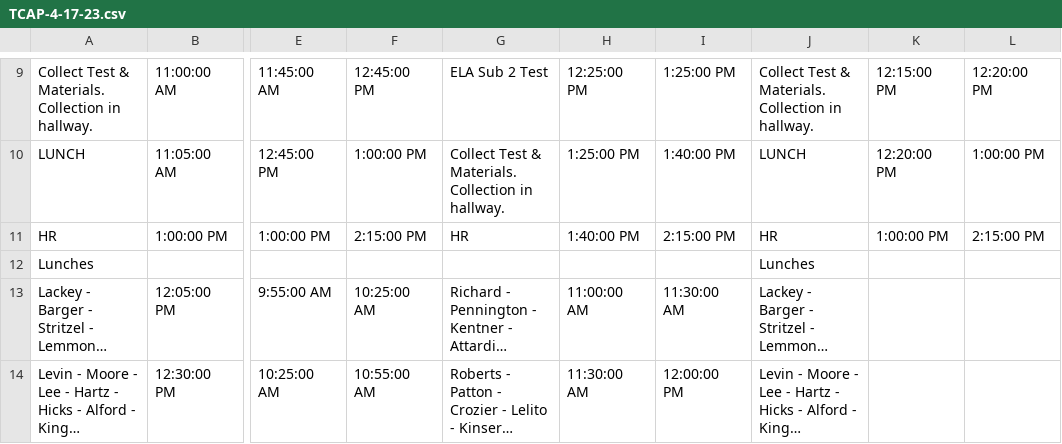
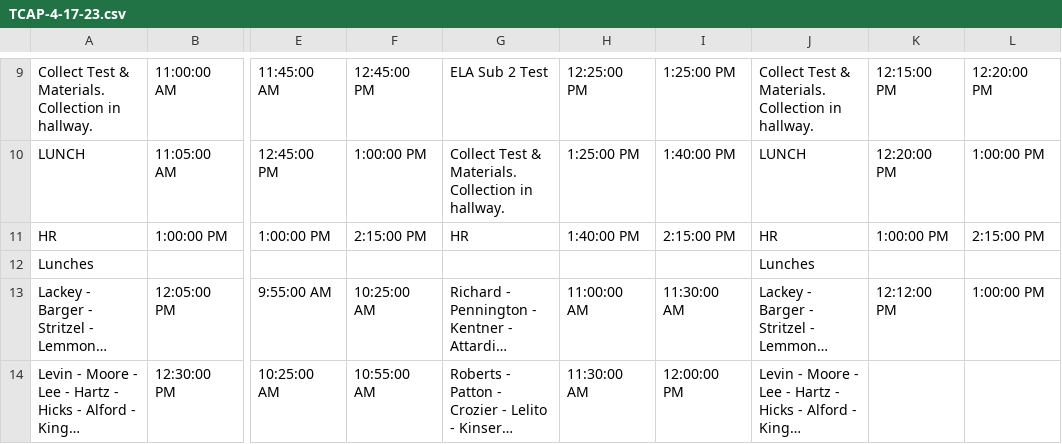
Before and after one commit to blcmcss/blcmcss.github.io, a CSV file: RMS/TCAP-4-17-23.csv, drawn as a sheet; only a part is shown, gaps mark what is left out; long unchanged cells end in …; the diff names each change by its address in the sheet, - before the commit and + after, or states it on an @@ line.

Commit message:
Update TCAP-4-17-23.csv

```diff
--- a/RMS/TCAP-4-17-23.csv
+++ b/RMS/TCAP-4-17-23.csv
-K13: (empty)
+K13: 12:12:00 PM
-L13: (empty)
+L13: 1:00:00 PM
```
